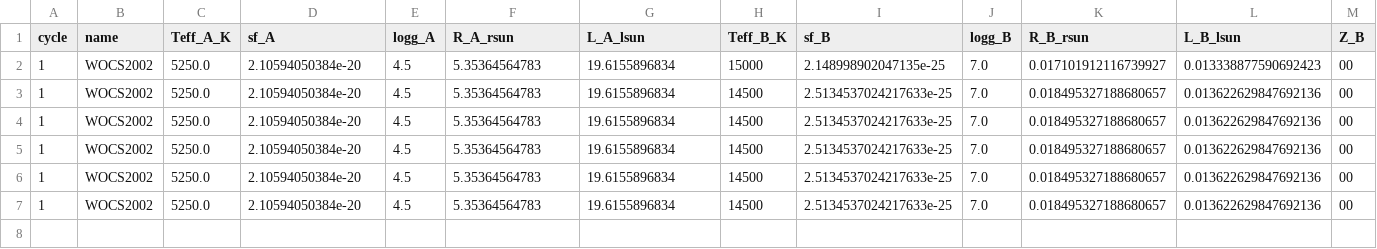
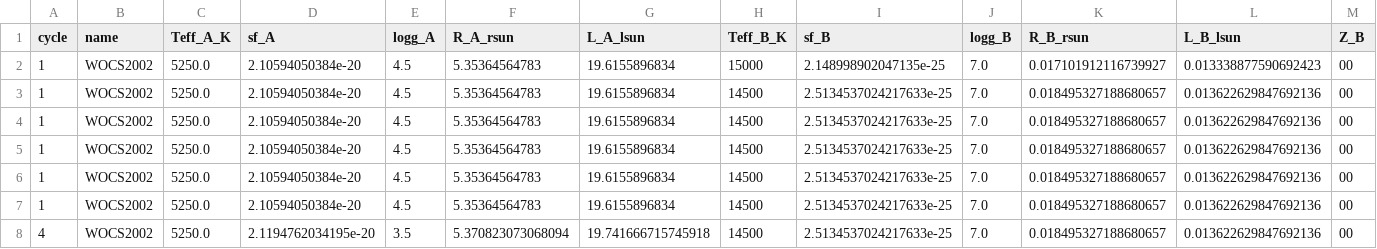
Before and after one commit to jikrant3/Binary_SED_Fitting, a CSV file: log_file.csv, drawn as a sheet; only a part is shown; rows hold the shown columns only; the diff names each change by its address in the sheet, - before the commit and + after, or states it on an @@ line.

```diff
--- a/log_file.csv
+++ b/log_file.csv
+row 8: 4 | WOCS2002 | 5250.0 | 2.1194762034195e-20 | 3.5 | 5.370823073068094 | 19.741666715745918 | 14500 | 2.5134537024217633e-25 | 7.0 | 0.018495327188680657 | 0.013622629847692136 | 00
```
Also changed, not shown: 32 other files.
